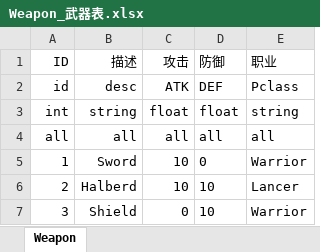
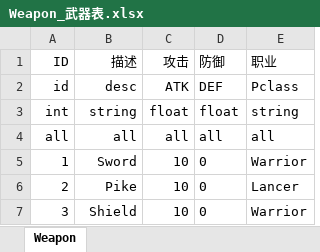
Before and after one commit to Flandrua/Soul-like-Arena, an Excel workbook: 3DRpgDemo/配置工具/配置Excel/Weapon_武器表.xlsx, sheet Weapon, drawn as a sheet; values as stored, in another font and other column widths than the file's, no borders; the diff names each change by its address in the sheet, - before the commit and + after, or states it on an @@ line.

```diff
--- a/3DRpgDemo/配置工具/配置Excel/Weapon_武器表.xlsx (sheet Weapon)
+++ b/3DRpgDemo/配置工具/配置Excel/Weapon_武器表.xlsx (sheet Weapon)
-B6 (描述): Halberd
+B6 (描述): Pike
-D6:D7 (防御): 10
+D6:D7 (防御): 0
-C7 (攻击): 0
+C7 (攻击): 10
```
Also changed, not shown: 58 other files.
